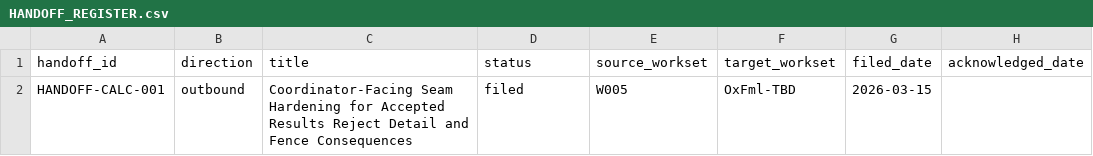
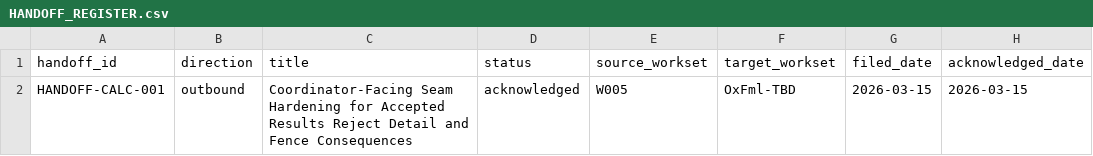
Before and after one commit to DnaCalc/OxCalc, a CSV file: docs/handoffs/HANDOFF_REGISTER.csv, drawn as a sheet.

Commit message:
Record OxFml handoff acknowledgment and seam alignment

```diff
--- a/docs/handoffs/HANDOFF_REGISTER.csv
+++ b/docs/handoffs/HANDOFF_REGISTER.csv
@@ -1,2 +1,2 @@
 handoff_id,direction,title,status,source_workset,target_workset,filed_date,acknowledged_date
-HANDOFF-CALC-001,outbound,Coordinator-Facing Seam Hardening for Accepted Results Reject Detail and Fence Consequences,filed,W005,OxFml-TBD,2026-03-15,
+HANDOFF-CALC-001,outbound,Coordinator-Facing Seam Hardening for Accepted Results Reject Detail and Fence Consequences,acknowledged,W005,OxFml-TBD,2026-03-15,2026-03-15
```
Also changed, not shown: 5 other files.
